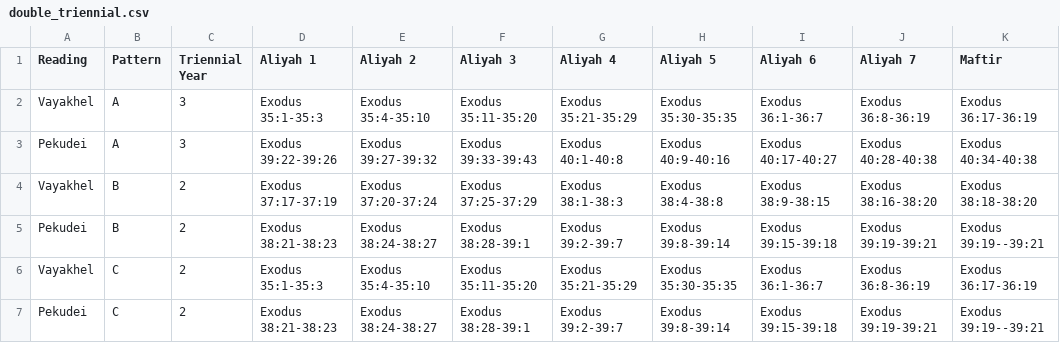
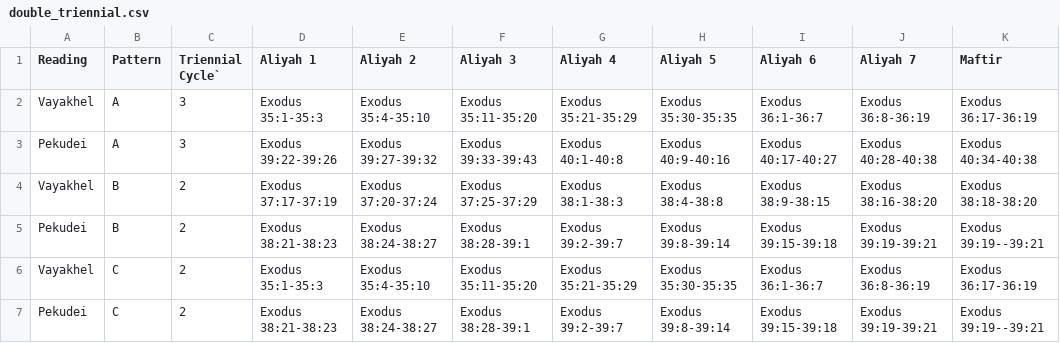
Before and after one commit to brandonbng23/gabbai, a CSV file: double_triennial.csv, drawn as a sheet; only a part is shown.

Commit message:
Attempting to correct triennial errors. Status: unstable.

```diff
--- a/double_triennial.csv
+++ b/double_triennial.csv
@@ -1,2 +1,2 @@
-Reading,Pattern,Triennial Year ,Aliyah 1,Aliyah 2,Aliyah 3,Aliyah 4,Aliyah 5,Aliyah 6,Aliyah 7,Maftir
+Reading,Pattern,Triennial Cycle`,Aliyah 1,Aliyah 2,Aliyah 3,Aliyah 4,Aliyah 5,Aliyah 6,Aliyah 7,Maftir
 Vayakhel,A,3,Exodus 35:1-35:3,Exodus 35:4-35:10,Exodus 35:11-35:20,Exodus 35:21-35:29,Exodus 35:30-35:35,Exodus 36:1-36:7,Exodus 36:8-36:19,Exodus 36:17-36:19
```
Also changed, not shown: 3 other files.
